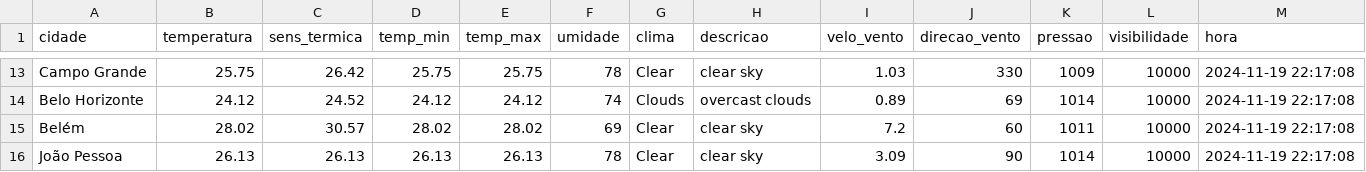
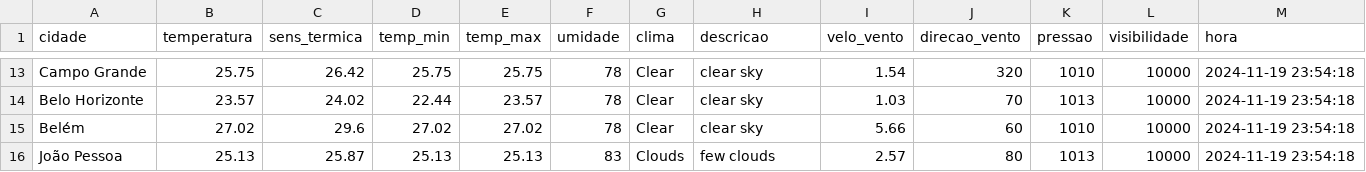
Before and after one commit to ThFenrir/integradorClimaDados, a CSV file: dados_clima_recente.csv, drawn as a sheet; only a part is shown, gaps mark what is left out; the diff covers the shown part only; the diff names each change by its address in the sheet, - before the commit and + after, or states it on an @@ line.

```diff
--- a/dados_clima_recente.csv
+++ b/dados_clima_recente.csv
-I13 (velo_vento): 1.03
+I13 (velo_vento): 1.54
-J13 (direcao_vento): 330
+J13 (direcao_vento): 320
-K13 (pressao): 1009
+K13 (pressao): 1010
-M13:M16 (hora): 2024-11-19 22:17:08
+M13:M16 (hora): 2024-11-19 23:54:18
-B14 (temperatura): 24.12
+B14 (temperatura): 23.57
-C14 (sens_termica): 24.52
+C14 (sens_termica): 24.02
-D14 (temp_min): 24.12
+D14 (temp_min): 22.44
-E14 (temp_max): 24.12
+E14 (temp_max): 23.57
-F14 (umidade): 74
+F14 (umidade): 78
-G14 (clima): Clouds
+G14 (clima): Clear
-H14 (descricao): overcast clouds
+H14 (descricao): clear sky
-I14 (velo_vento): 0.89
+I14 (velo_vento): 1.03
-J14 (direcao_vento): 69
+J14 (direcao_vento): 70
-K14 (pressao): 1014
+K14 (pressao): 1013
-B15 (temperatura): 28.02
+B15 (temperatura): 27.02
-C15 (sens_termica): 30.57
+C15 (sens_termica): 29.6
-D15 (temp_min): 28.02
+D15 (temp_min): 27.02
-E15 (temp_max): 28.02
+E15 (temp_max): 27.02
-F15 (umidade): 69
+F15 (umidade): 78
-I15 (velo_vento): 7.2
+I15 (velo_vento): 5.66
-K15 (pressao): 1011
+K15 (pressao): 1010
-B16 (temperatura): 26.13
+B16 (temperatura): 25.13
-C16 (sens_termica): 26.13
+C16 (sens_termica): 25.87
-D16 (temp_min): 26.13
+D16 (temp_min): 25.13
-E16 (temp_max): 26.13
+E16 (temp_max): 25.13
-F16 (umidade): 78
+F16 (umidade): 83
-G16 (clima): Clear
+G16 (clima): Clouds
-H16 (descricao): clear sky
+H16 (descricao): few clouds
-I16 (velo_vento): 3.09
+I16 (velo_vento): 2.57
-J16 (direcao_vento): 90
+J16 (direcao_vento): 80
-K16 (pressao): 1014
+K16 (pressao): 1013
```
Also changed, not shown: 150 edited cells elsewhere in this file.
